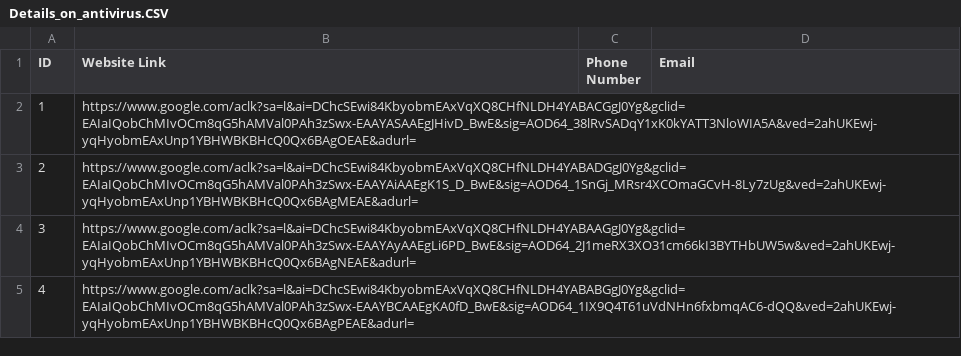
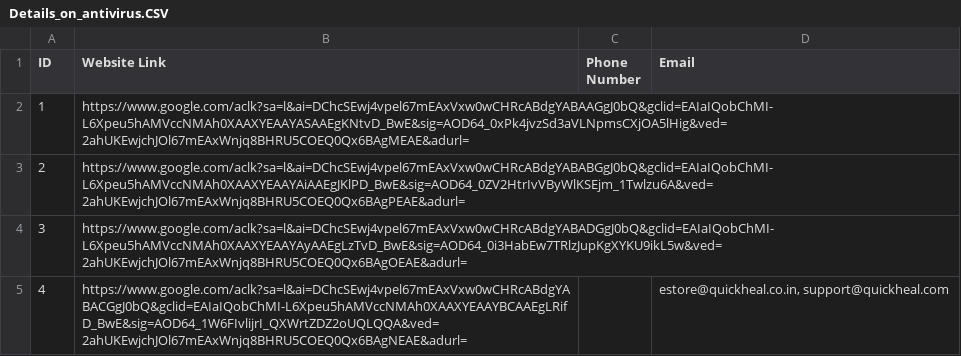
Before and after one commit to DarkAve17/Puppeteer-and-Summarization, a CSV file: Details_on_antivirus.CSV, drawn as a sheet.

```diff
--- a/Details_on_antivirus.CSV
+++ b/Details_on_antivirus.CSV
@@ -1,5 +1,5 @@
 ID,Website Link,Phone Number,Email
-1,https://www.google.com/aclk?sa=l&ai=DChcSEwi84KbyobmEAxVqXQ8CHfNLDH4YABACGgJ0Yg&gclid=EAIaIQobChMIvOCm8qG5hAMVal0PAh3zSwx-EAAYASAAEgJHivD_BwE&sig=AOD64_38lRvSADqY1xK0kYATT3NloWIA5A&ved=2ahUKEwj-yqHyobmEAxUnp1YBHWBKBHcQ0Qx6BAgOEAE&adurl=,,
-2,https://www.google.com/aclk?sa=l&ai=DChcSEwi84KbyobmEAxVqXQ8CHfNLDH4YABADGgJ0Yg&gclid=EAIaIQobChMIvOCm8qG5hAMVal0PAh3zSwx-EAAYAiAAEgK1S_D_BwE&sig=AOD64_1SnGj_MRsr4XCOmaGCvH-8Ly7zUg&ved=2ahUKEwj-yqHyobmEAxUnp1YBHWBKBHcQ0Qx6BAgMEAE&adurl=,,
-3,https://www.google.com/aclk?sa=l&ai=DChcSEwi84KbyobmEAxVqXQ8CHfNLDH4YABAAGgJ0Yg&gclid=EAIaIQobChMIvOCm8qG5hAMVal0PAh3zSwx-EAAYAyAAEgLi6PD_BwE&sig=AOD64_2J1meRX3XO31cm66kI3BYTHbUW5w&ved=2ahUKEwj-yqHyobmEAxUnp1YBHWBKBHcQ0Qx6BAgNEAE&adurl=,,
-4,https://www.google.com/aclk?sa=l&ai=DChcSEwi84KbyobmEAxVqXQ8CHfNLDH4YABABGgJ0Yg&gclid=EAIaIQobChMIvOCm8qG5hAMVal0PAh3zSwx-EAAYBCAAEgKA0fD_BwE&sig=AOD64_1IX9Q4T61uVdNHn6fxbmqAC6-dQQ&ved=2ahUKEwj-yqHyobmEAxUnp1YBHWBKBHcQ0Qx6BAgPEAE&adurl=,,
+1,https://www.google.com/aclk?sa=l&ai=DChcSEwj4vpel67mEAxVxw0wCHRcABdgYABAAGgJ0bQ&gclid=EAIaIQobChMI-L6Xpeu5hAMVccNMAh0XAAXYEAAYASAAEgKNtvD_BwE&sig=AOD64_0xPk4jvzSd3aVLNpmsCXjOA5lHig&ved=2ahUKEwjchJOl67mEAxWnjq8BHRU5COEQ0Qx6BAgMEAE&adurl=,,
+2,https://www.google.com/aclk?sa=l&ai=DChcSEwj4vpel67mEAxVxw0wCHRcABdgYABABGgJ0bQ&gclid=EAIaIQobChMI-L6Xpeu5hAMVccNMAh0XAAXYEAAYAiAAEgJKlPD_BwE&sig=AOD64_0ZV2HtrIvVByWlKSEjm_1Twlzu6A&ved=2ahUKEwjchJOl67mEAxWnjq8BHRU5COEQ0Qx6BAgPEAE&adurl=,,
+3,https://www.google.com/aclk?sa=l&ai=DChcSEwj4vpel67mEAxVxw0wCHRcABdgYABADGgJ0bQ&gclid=EAIaIQobChMI-L6Xpeu5hAMVccNMAh0XAAXYEAAYAyAAEgLzTvD_BwE&sig=AOD64_0i3HabEw7TRlzJupKgXYKU9ikL5w&ved=2ahUKEwjchJOl67mEAxWnjq8BHRU5COEQ0Qx6BAgOEAE&adurl=,,
+4,https://www.google.com/aclk?sa=l&ai=DChcSEwj4vpel67mEAxVxw0wCHRcABdgYABACGgJ0bQ&gclid=EAIaIQobChMI-L6Xpeu5hAMVccNMAh0XAAXYEAAYBCAAEgLRifD_BwE&sig=AOD64_1W6FIvlijrI_QXWrtZDZ2oUQLQQA&ved=2ahUKEwjchJOl67mEAxWnjq8BHRU5COEQ0Qx6BAgNEAE&adurl=,,"estore@quickheal.co.in, support@quickheal.com"
```
Also changed, not shown: 1 other file.
